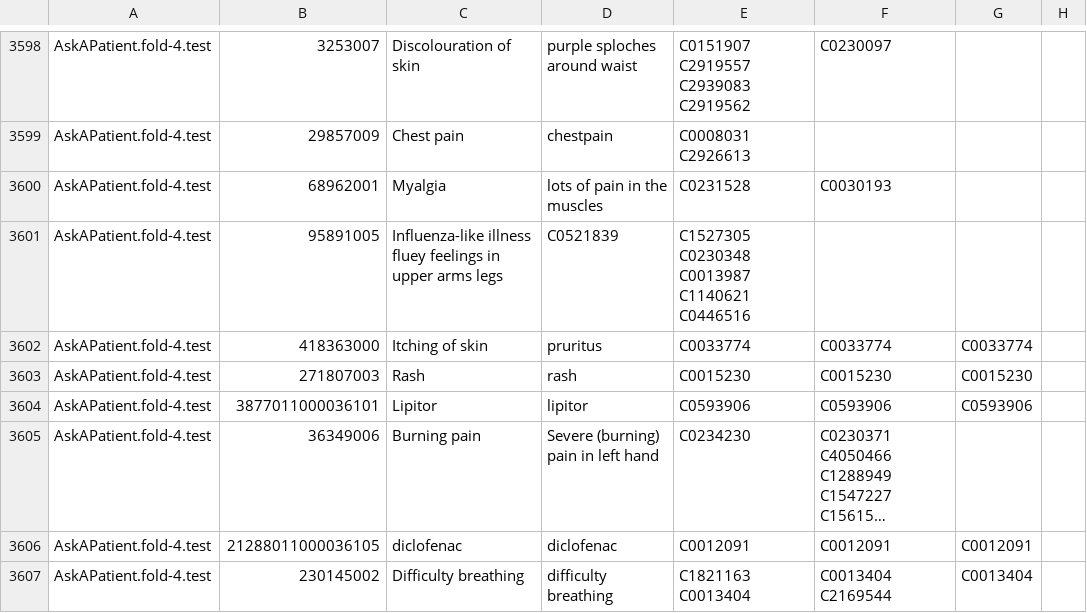
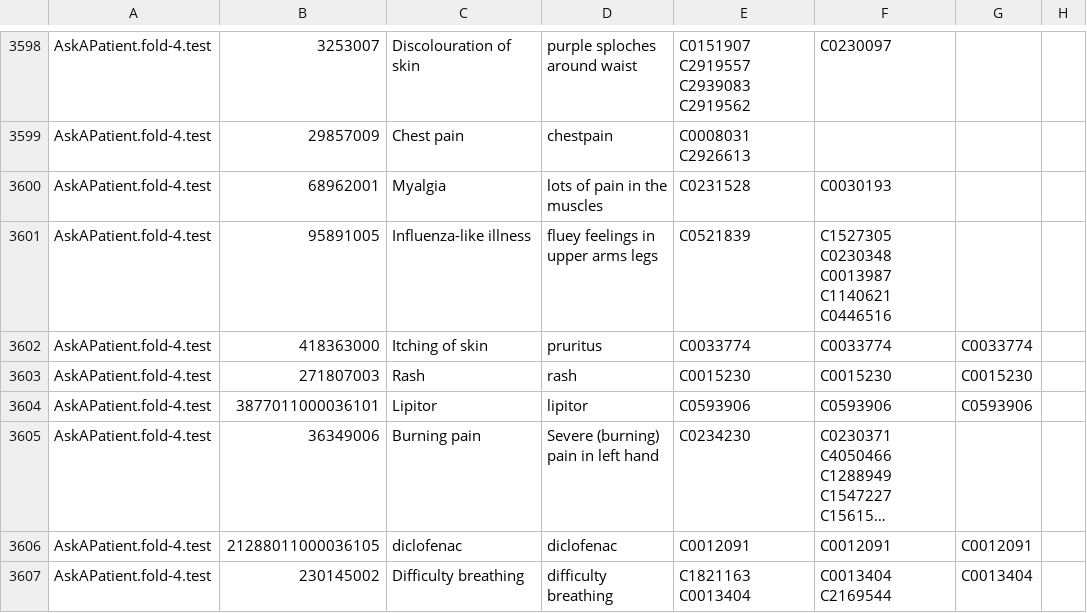
Before and after one commit to Sinki25/NLP, a CSV file: 1.csv, drawn as a sheet; only a part is shown, gaps mark what is left out; long unchanged cells end in ….

Commit message:
Update 1.csv

```diff
--- a/1.csv
+++ b/1.csv
@@ -3600,3 +3600,3 @@ AskAPatient.fold-4.test,29857009,Chest pain,chestpain,C0008031 C2926613,,
 AskAPatient.fold-4.test,68962001,Myalgia,lots of pain in the muscles,C0231528,C0030193,
-AskAPatient.fold-4.test,95891005,Influenza-like illness fluey feelings in upper arms legs,C0521839,C1527305 C0230348 C0013987 C1140621 C0446516,
+AskAPatient.fold-4.test,95891005,Influenza-like illness,fluey feelings in upper arms legs,C0521839,C1527305 C0230348 C0013987 C1140621 C0446516,
 AskAPatient.fold-4.test,418363000,Itching of skin,pruritus,C0033774,C0033774,C0033774
```
